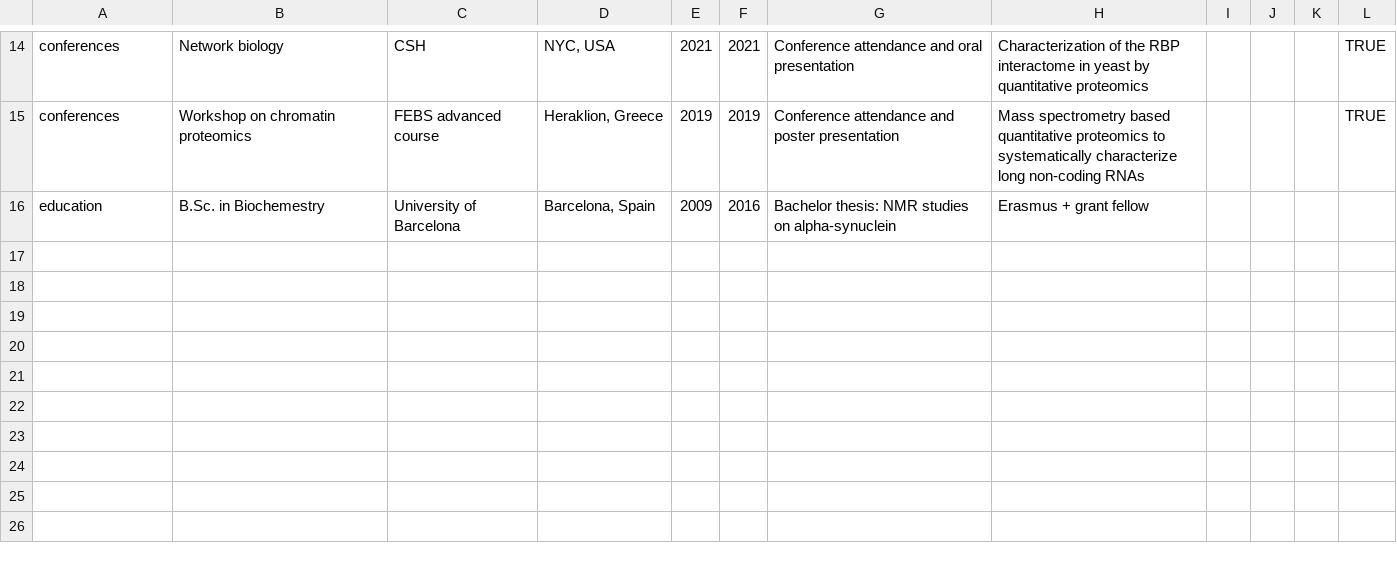
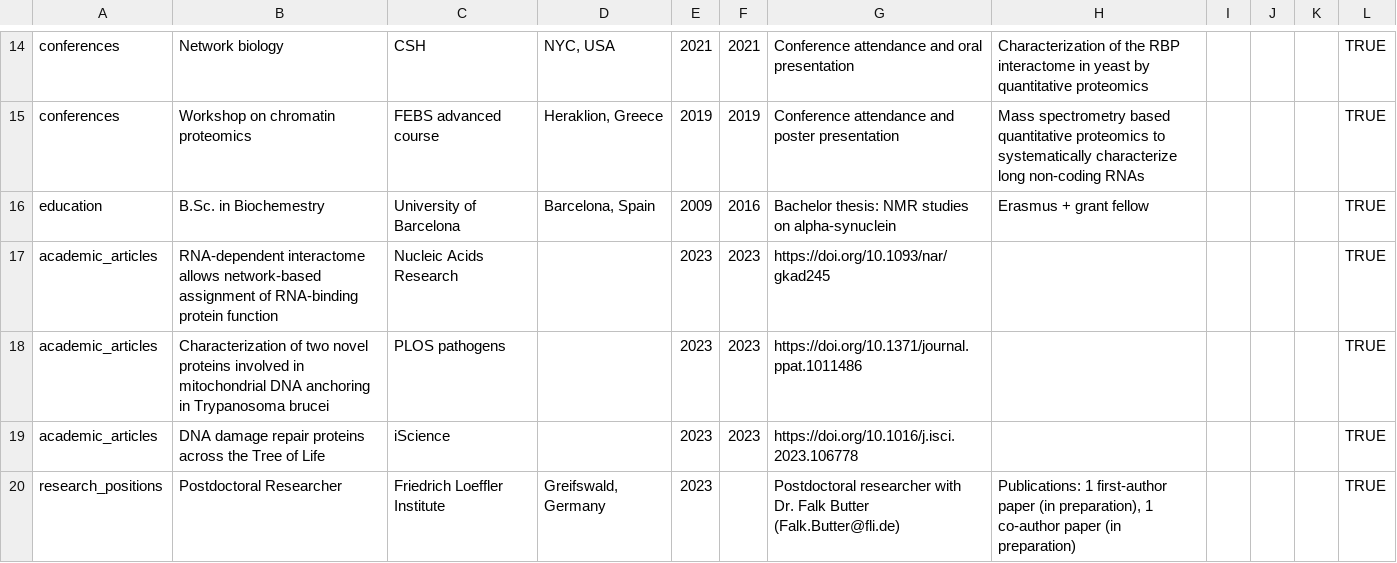
Before and after one commit to AFraderaSola/CV, a CSV file: data/network_entries.csv, drawn as a sheet; only a part is shown, gaps mark what is left out.

```diff
--- a/data/network_entries.csv
+++ b/data/network_entries.csv
@@ -15,2 +15,6 @@ conferences,Network biology,CSH,"NYC, USA",2021,2021,Conference attendance and o
 conferences,Workshop on chromatin proteomics,FEBS advanced course,"Heraklion, Greece",2019,2019,Conference attendance and poster presentation,Mass spectrometry based quantitative proteomics to systematically characterize long non-coding RNAs ,,,,TRUE
-education,B.Sc. in Biochemestry,University of Barcelona,"Barcelona, Spain",2009,2016,Bachelor thesis: NMR studies on alpha-synuclein,Erasmus + grant fellow,,,,
+education,B.Sc. in Biochemestry,University of Barcelona,"Barcelona, Spain",2009,2016,Bachelor thesis: NMR studies on alpha-synuclein,Erasmus + grant fellow,,,,TRUE
+academic_articles,RNA-dependent interactome allows network-based assignment of RNA-binding protein function,Nucleic Acids Research,,2023,2023,https://doi.org/10.1093/nar/gkad245,,,,,TRUE
+academic_articles,Characterization of two novel proteins involved in mitochondrial DNA anchoring in Trypanosoma brucei,PLOS pathogens,,2023,2023,https://doi.org/10.1371/journal.ppat.1011486,,,,,TRUE
+academic_articles,DNA damage repair proteins across the Tree of Life,iScience,,2023,2023,https://doi.org/10.1016/j.isci.2023.106778,,,,,TRUE
+research_positions,Postdoctoral Researcher,Friedrich Loeffler Institute,"Greifswald, Germany",2023,,Postdoctoral researcher with Dr. Falk Butter (Falk.Butter@fli.de),"Publications: 1 first-author paper (in preparation),  1 co-author paper (in preparation)",,,,TRUE
```
Also changed, not shown: data/abstracts.csv, data/entries.csv, 32 other files.
